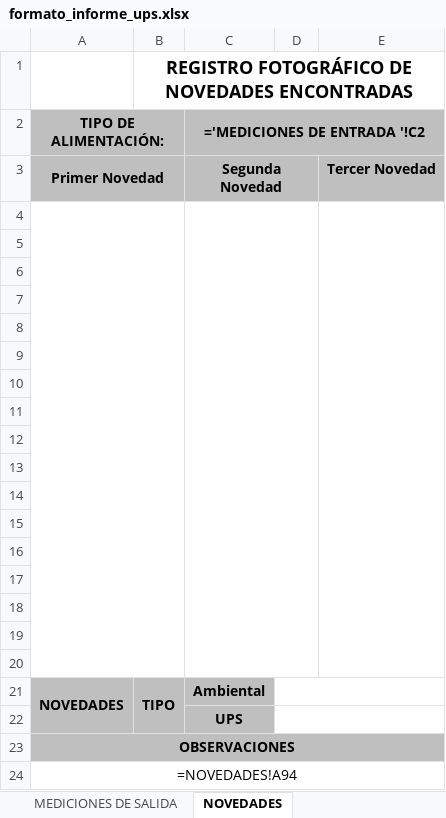
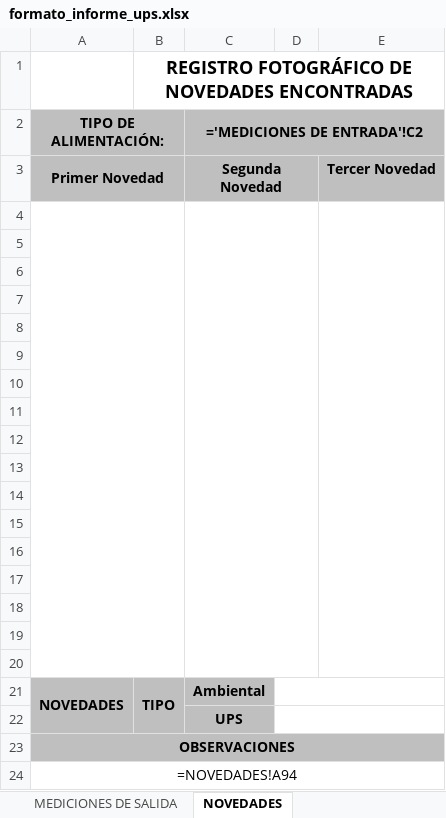
Before and after one commit to AnalistaCSA/app_generacion_informes, an Excel workbook: formato/formato_informe_ups.xlsx, sheet NOVEDADES, drawn as a sheet; values as stored, in another font and other column widths than the file's, no borders; formulas are shown in place of their values; charts and pictures not drawn; the diff names each change by its address in the sheet, - before the commit and + after, or states it on an @@ line.

```diff
--- a/formato/formato_informe_ups.xlsx (sheet NOVEDADES)
+++ b/formato/formato_informe_ups.xlsx (sheet NOVEDADES)
-C2: ='MEDICIONES DE ENTRADA '!C2
+C2: ='MEDICIONES DE ENTRADA'!C2
```
Also changed, not shown: 5 other files.
